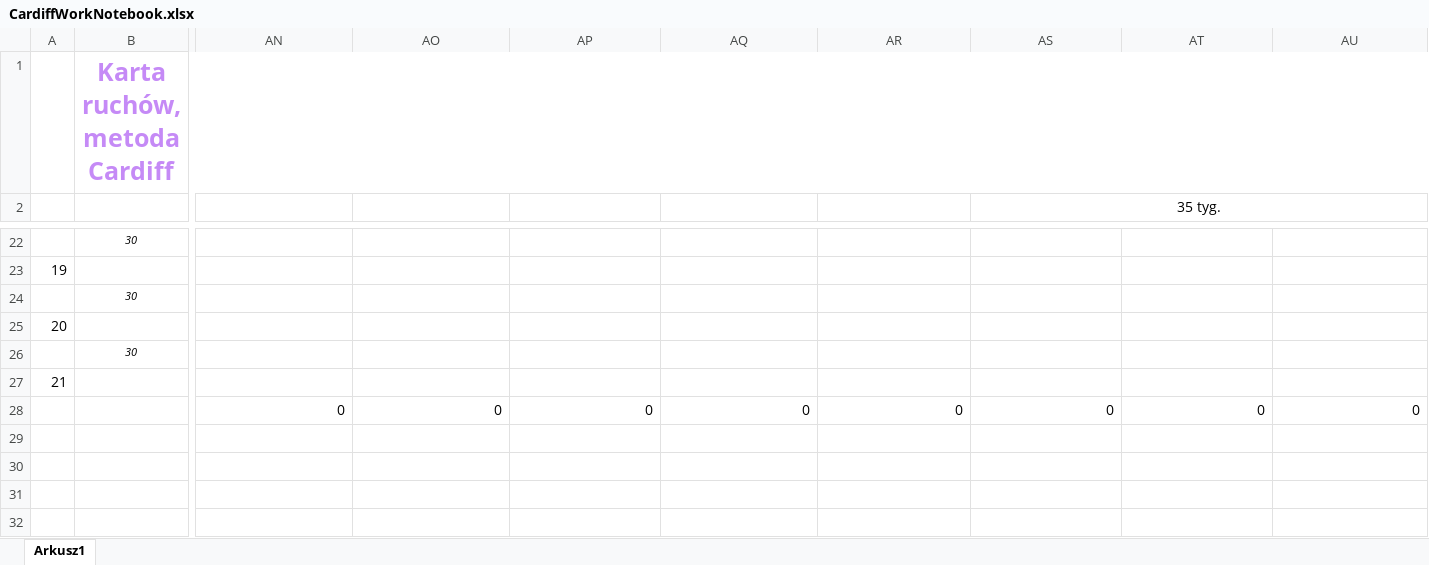
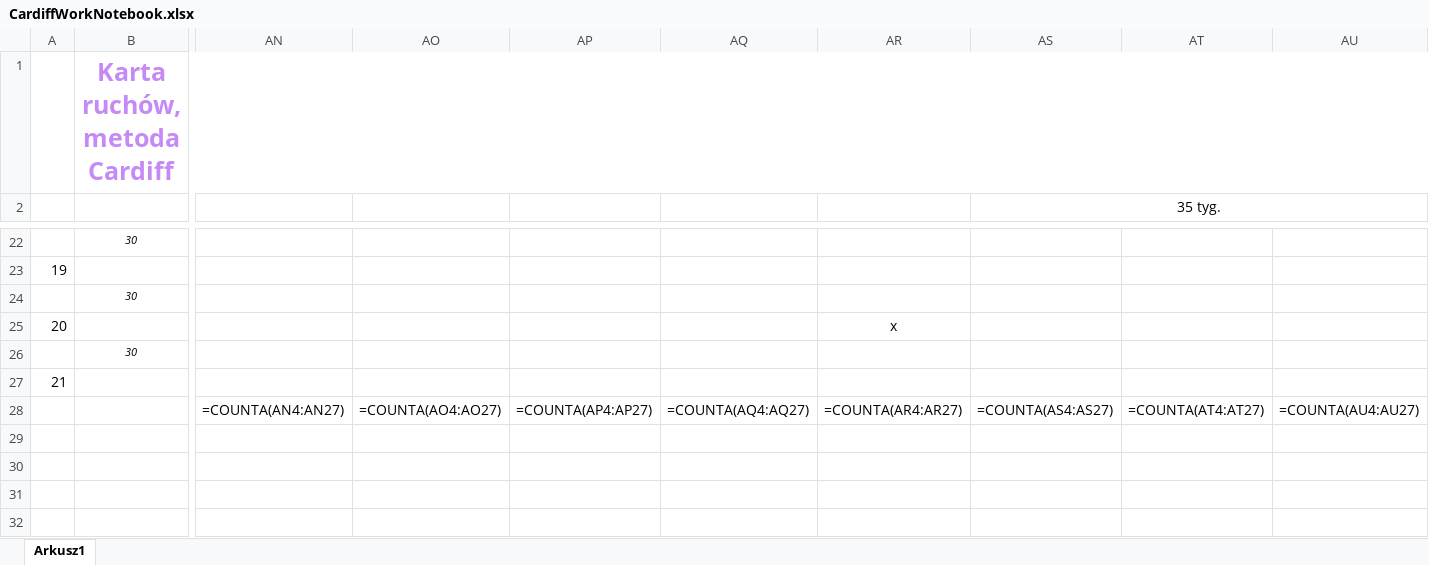
Before and after one commit to maniakiemby/Cardiff-recording-baby-s-movements, an Excel workbook: CardiffWorkNotebook.xlsx, sheet Arkusz1, drawn as a sheet; only a part is shown, gaps mark what is left out; values as stored, in another font and other column widths than the file's, no borders; formulas without a stored value are shown as written; conditional formats not drawn; removed rows and columns are numbered as before the commit, all else as after; rows hold the shown columns only; the diff names each change by its address in the sheet, - before the commit and + after, or states it on an @@ line.

Commit message:
trying open excel on android

```diff
--- a/CardiffWorkNotebook.xlsx (sheet Arkusz1)
+++ b/CardiffWorkNotebook.xlsx (sheet Arkusz1)
-AR25: (empty)
+AR25: x
-row 28:  |  | 0 | 0 | 0 | 0 | 0 | 0 | 0 | 0
+row 28:  |  | =COUNTA(AN4:AN27) | =COUNTA(AO4:AO27) | =COUNTA(AP4:AP27) | =COUNTA(AQ4:AQ27) | =COUNTA(AR4:AR27) | =COUNTA(AS4:AS27) | =COUNTA(AT4:AT27) | =COUNTA(AU4:AU27)
```
Also changed, not shown: 1 other file.
